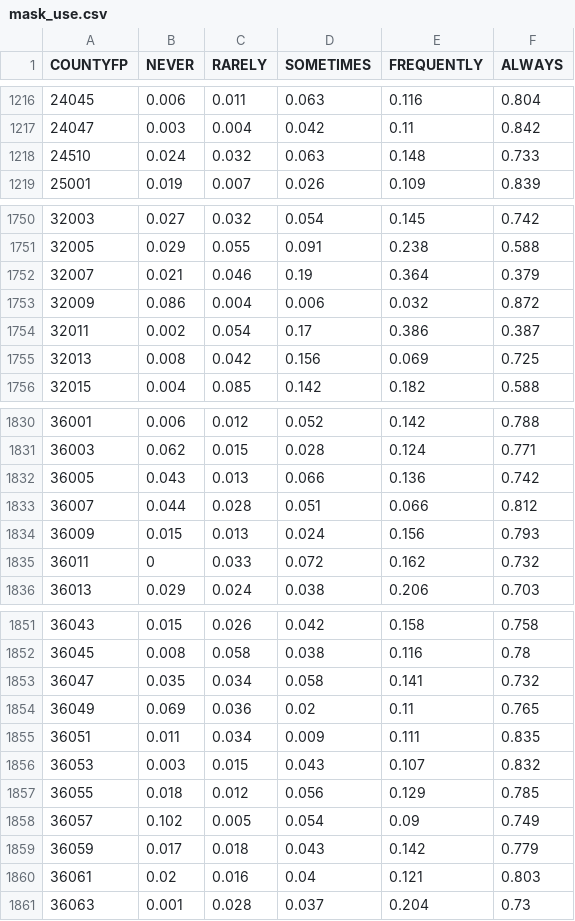
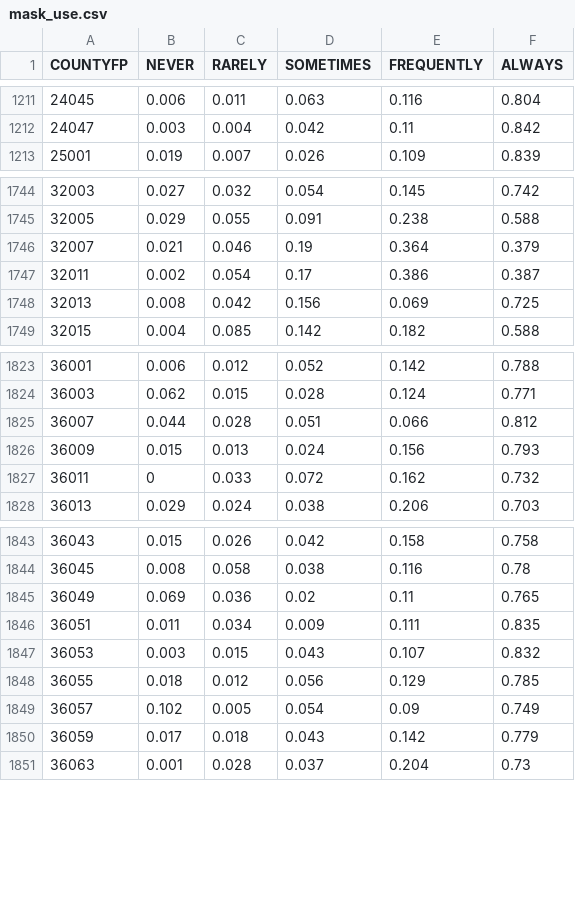
Before and after one commit to pstrawbr/County-Level-COVID-19-Prediction, a CSV file: mask_use.csv, drawn as a sheet; only a part is shown, gaps mark what is left out; the diff covers the shown part only.

```diff
--- a/mask_use.csv
+++ b/mask_use.csv
@@ -1217,3 +1212,2 @@ COUNTYFP,NEVER,RARELY,SOMETIMES,FREQUENTLY,ALWAYS
 24047,0.003,0.004,0.042,0.11,0.842
-24510,0.024,0.032,0.063,0.148,0.733
 25001,0.019,0.007,0.026,0.109,0.839
@@ -1752,3 +1746,2 @@ COUNTYFP,NEVER,RARELY,SOMETIMES,FREQUENTLY,ALWAYS
 32007,0.021,0.046,0.19,0.364,0.379
-32009,0.086,0.004,0.006,0.032,0.872
 32011,0.002,0.054,0.17,0.386,0.387
@@ -1831,3 +1824,2 @@ COUNTYFP,NEVER,RARELY,SOMETIMES,FREQUENTLY,ALWAYS
 36003,0.062,0.015,0.028,0.124,0.771
-36005,0.043,0.013,0.066,0.136,0.742
 36007,0.044,0.028,0.051,0.066,0.812
@@ -1852,3 +1844,2 @@ COUNTYFP,NEVER,RARELY,SOMETIMES,FREQUENTLY,ALWAYS
 36045,0.008,0.058,0.038,0.116,0.78
-36047,0.035,0.034,0.058,0.141,0.732
 36049,0.069,0.036,0.02,0.11,0.765
@@ -1859,3 +1850,2 @@ COUNTYFP,NEVER,RARELY,SOMETIMES,FREQUENTLY,ALWAYS
 36059,0.017,0.018,0.043,0.142,0.779
-36061,0.02,0.016,0.04,0.121,0.803
 36063,0.001,0.028,0.037,0.204,0.73
```
Also changed, not shown: 9 removed rows elsewhere in this file, county_area.csv, county_cases.csv, 1 other file.
